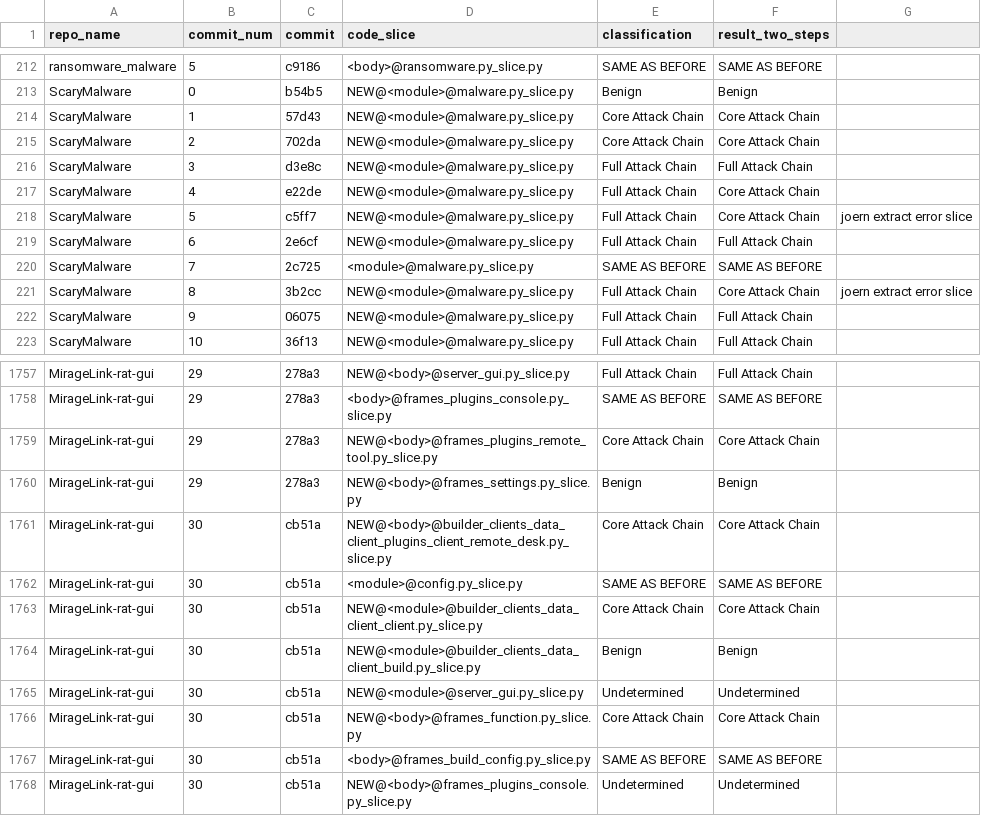
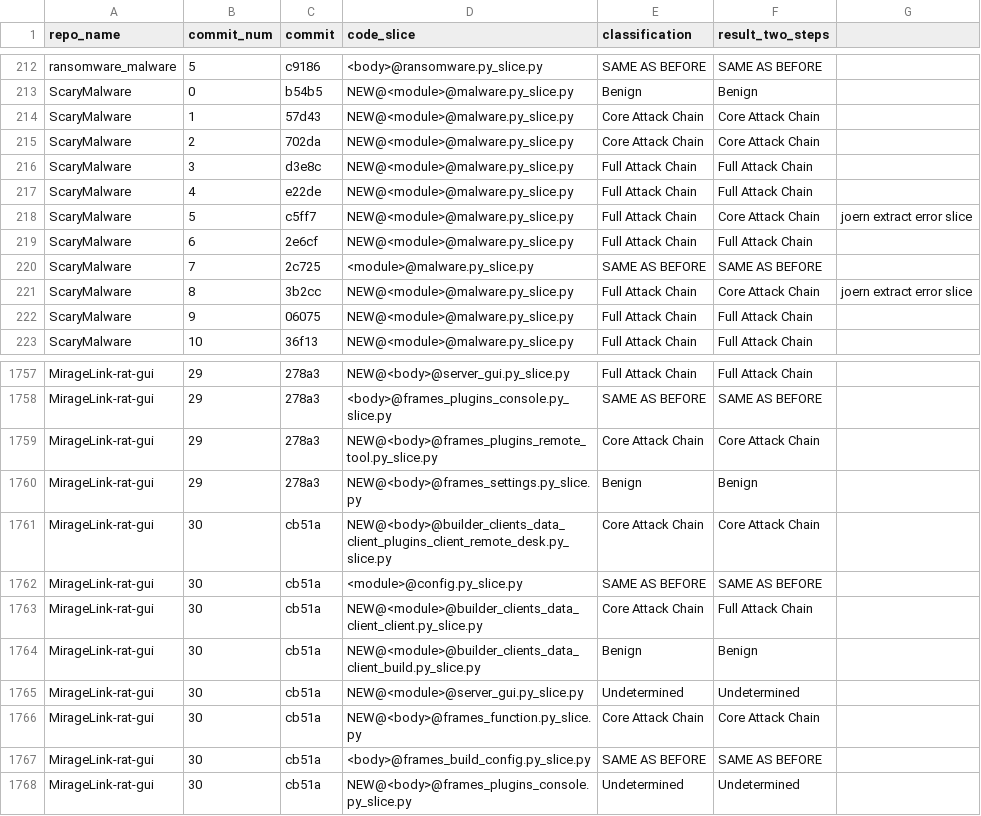
Before and after one commit to Rainnylxy/mal_update_detect, a CSV file: result_two_steps_new_version.csv, drawn as a sheet; only a part is shown, gaps mark what is left out.

```diff
--- a/result_two_steps_new_version.csv
+++ b/result_two_steps_new_version.csv
@@ -216,3 +216,3 @@ ScaryMalware,2,702da,NEW@<module>@malware.py_slice.py,Core Attack Chain,Core Att
 ScaryMalware,3,d3e8c,NEW@<module>@malware.py_slice.py,Full Attack Chain,Full Attack Chain
-ScaryMalware,4,e22de,NEW@<module>@malware.py_slice.py,Full Attack Chain,Core Attack Chain
+ScaryMalware,4,e22de,NEW@<module>@malware.py_slice.py,Full Attack Chain,Full Attack Chain
 ScaryMalware,5,c5ff7,NEW@<module>@malware.py_slice.py,Full Attack Chain,Core Attack Chain,joern extract error slice
@@ -1762,3 +1762,3 @@ MirageLink-rat-gui,30,cb51a,NEW@<body>@builder_clients_data_client_plugins_clien
 MirageLink-rat-gui,30,cb51a,<module>@config.py_slice.py,SAME AS BEFORE,SAME AS BEFORE
-MirageLink-rat-gui,30,cb51a,NEW@<module>@builder_clients_data_client_client.py_slice.py,Core Attack Chain,Core Attack Chain
+MirageLink-rat-gui,30,cb51a,NEW@<module>@builder_clients_data_client_client.py_slice.py,Core Attack Chain,Full Attack Chain
 MirageLink-rat-gui,30,cb51a,NEW@<module>@builder_clients_data_client_build.py_slice.py,Benign,Benign
```
Also changed, not shown: full_label_outputs/all_label_prediction_pairs.csv, full_transition_outputs/from_pairs_ground_truth/slice_chains_reaching_full.csv, 9 other files.
